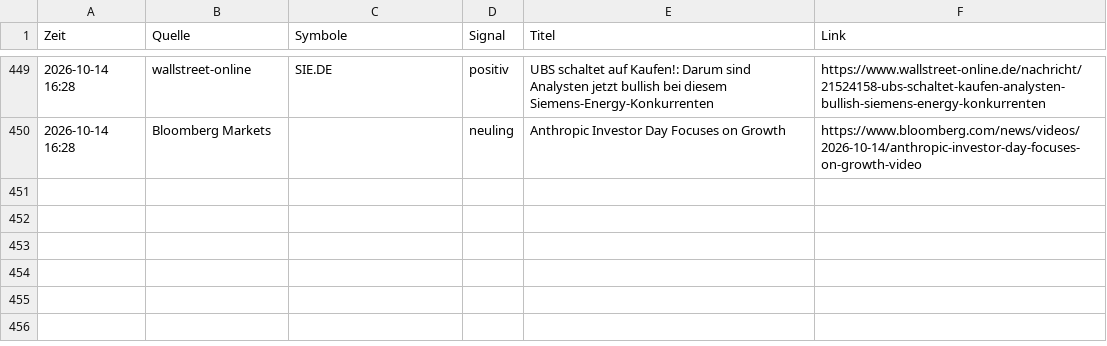
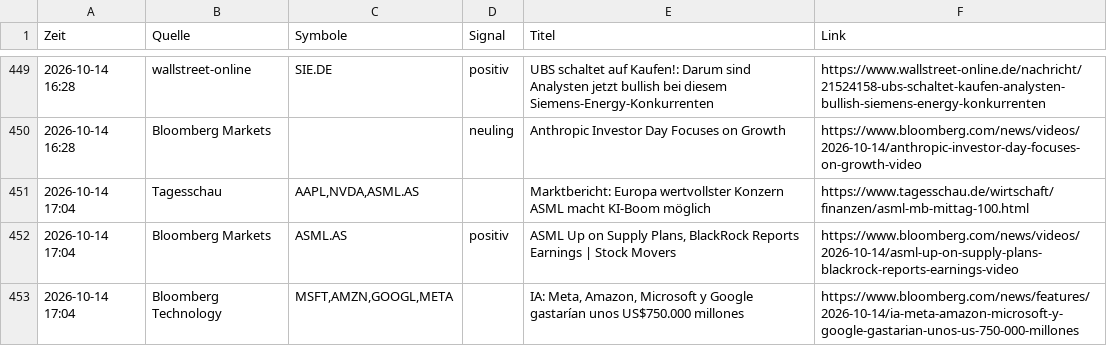
Before and after one commit to Niklaswe295/aktien-waechter, a CSV file: news.csv, drawn as a sheet; only a part is shown, gaps mark what is left out; the diff names each change by its address in the sheet, - before the commit and + after, or states it on an @@ line.

```diff
--- a/news.csv
+++ b/news.csv
+row 451: 2026-10-14 17:04 | Tagesschau | AAPL,NVDA,ASML.AS |  | Marktbericht: Europa wertvollster Konzern ASML macht KI-Boom möglich | https://www.tagesschau.de/wirtschaft/finanzen/asml-mb-mittag-100.html
+row 452: 2026-10-14 17:04 | Bloomberg Markets | ASML.AS | positiv | ASML Up on Supply Plans, BlackRock Reports Earnings | Stock Movers | https://www.bloomberg.com/news/videos/2026-10-14/asml-up-on-supply-plans-blackrock-reports-earnings-video
+row 453: 2026-10-14 17:04 | Bloomberg Technology | MSFT,AMZN,GOOGL,META |  | IA: Meta, Amazon, Microsoft y Google gastarían unos US$750.000 millones | https://www.bloomberg.com/news/features/2026-10-14/ia-meta-amazon-microsoft-y-google-gastarian-unos-us-750-000-millones
```
Also changed, not shown: 1 other file.
